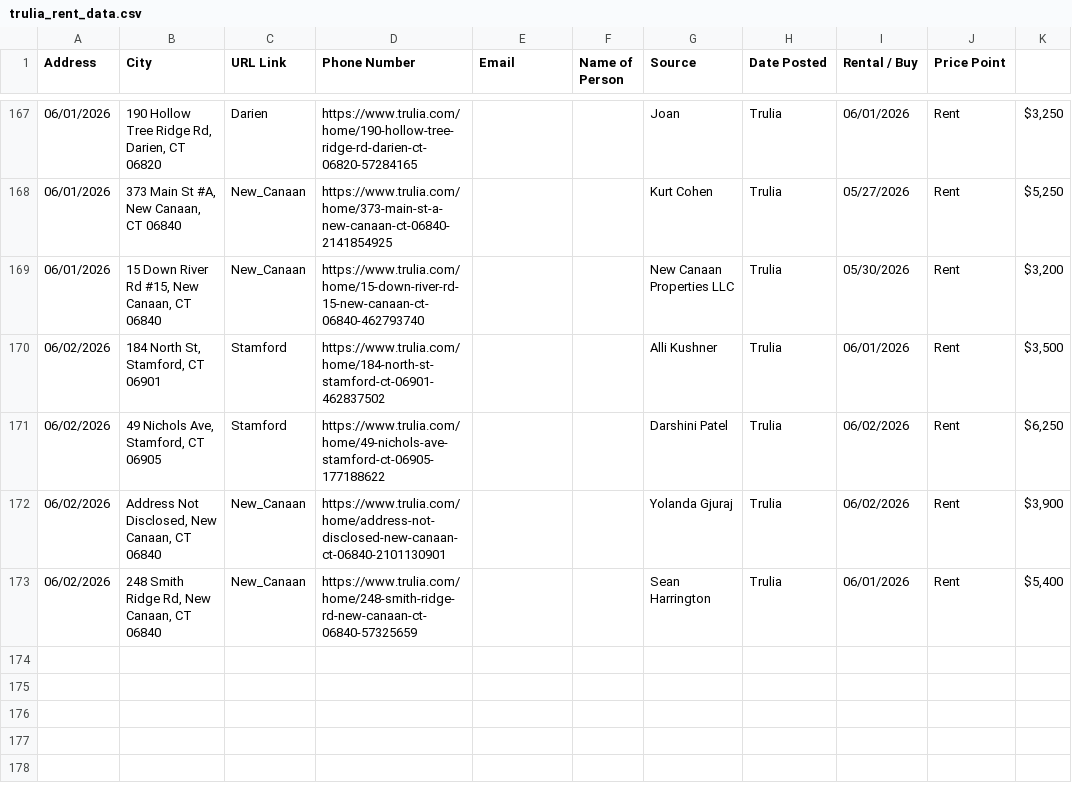
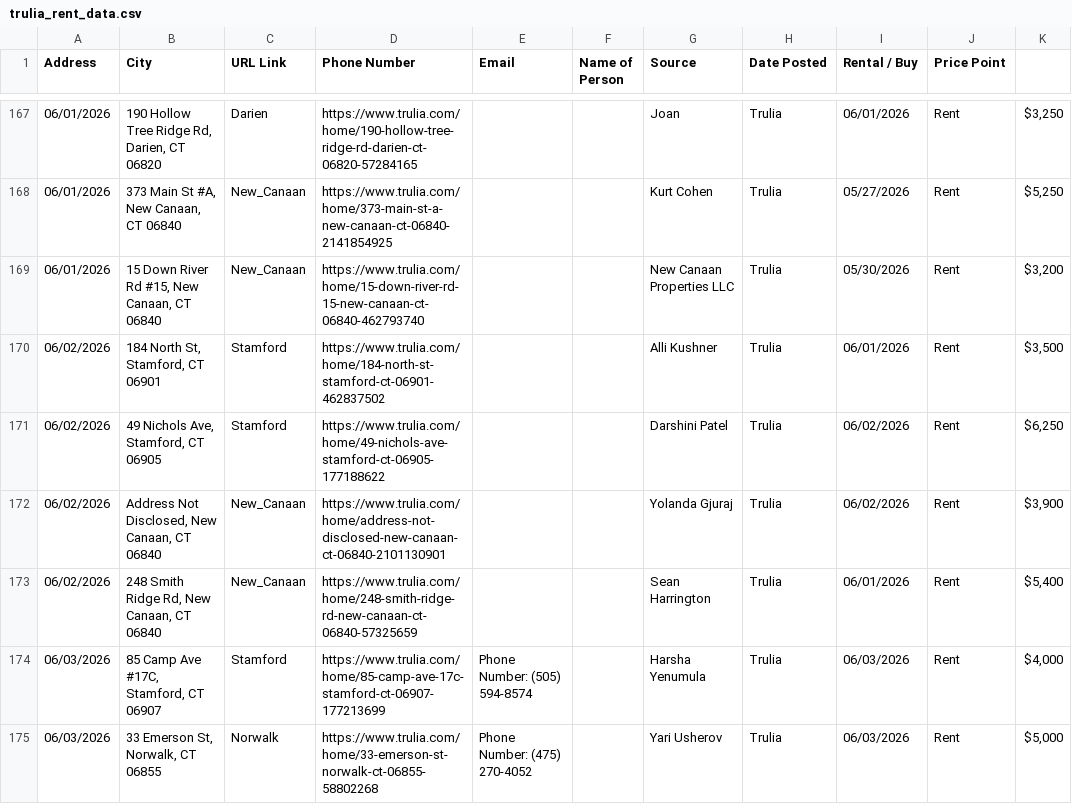
Before and after one commit to wistel-alexander/Blues-Point-Real-State, a CSV file: Trulia Rent/trulia_rent_data.csv, drawn as a sheet; only a part is shown, gaps mark what is left out; the diff names each change by its address in the sheet, - before the commit and + after, or states it on an @@ line.

```diff
--- a/Trulia Rent/trulia_rent_data.csv
+++ b/Trulia Rent/trulia_rent_data.csv
+row 174: 06/03/2026 | 85 Camp Ave #17C, Stamford, CT 06907 | Stamford | https://www.trulia.com/home/85-camp-ave-17c-stamford-ct-06907-177213699 | Phone Number: (505) 594-8574 |  | Harsha Yenumula | Trulia | 06/03/2026 | Rent | $4,000
+row 175: 06/03/2026 | 33 Emerson St, Norwalk, CT 06855 | Norwalk | https://www.trulia.com/home/33-emerson-st-norwalk-ct-06855-58802268 | Phone Number: (475) 270-4052 |  | Yari Usherov | Trulia | 06/03/2026 | Rent | $5,000
```
Also changed, not shown: Trulia Buy/visited_links_buy.csv, Trulia Rent/visited_links.csv.
